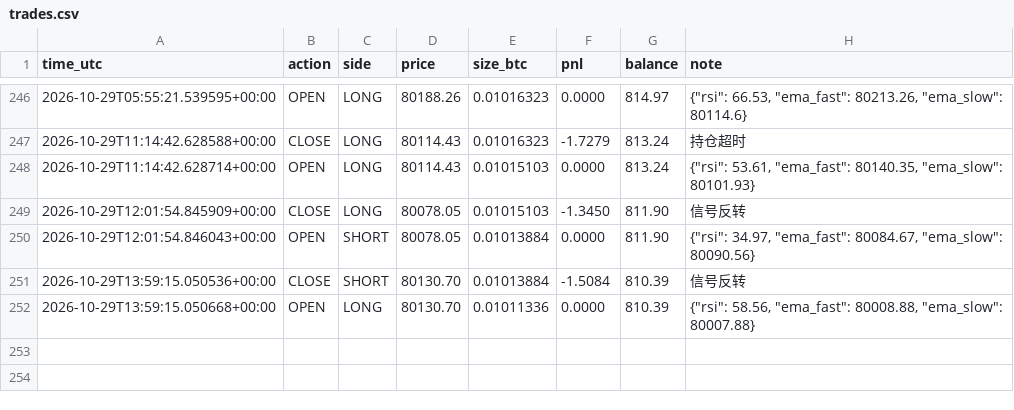
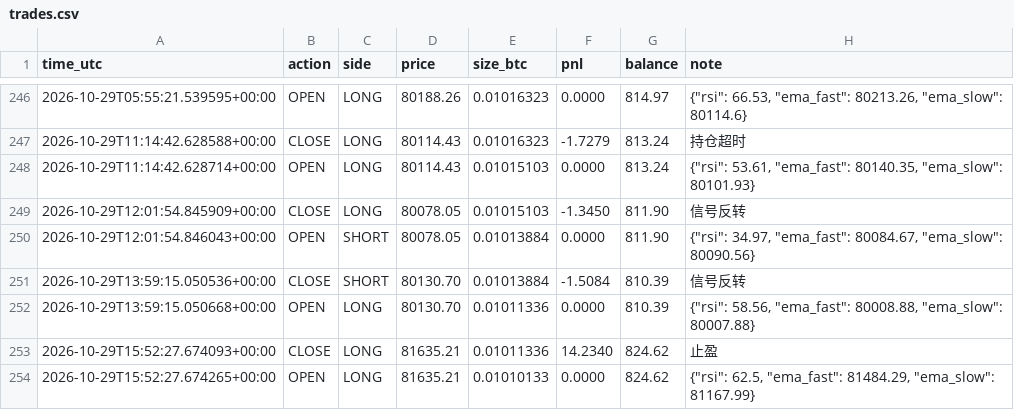
Before and after one commit to kk668900/btc-paper-bot, a CSV file: trades.csv, drawn as a sheet; only a part is shown, gaps mark what is left out; the diff names each change by its address in the sheet, - before the commit and + after, or states it on an @@ line.

```diff
--- a/trades.csv
+++ b/trades.csv
+row 253: 2026-10-29T15:52:27.674093+00:00 | CLOSE | LONG | 81635.21 | 0.01011336 | 14.2340 | 824.62 | 止盈
+row 254: 2026-10-29T15:52:27.674265+00:00 | OPEN | LONG | 81635.21 | 0.01010133 | 0.0000 | 824.62 | {"rsi": 62.5, "ema_fast": 81484.29, "ema_slow": 81167.99}
```
Also changed, not shown: 1 other file.
